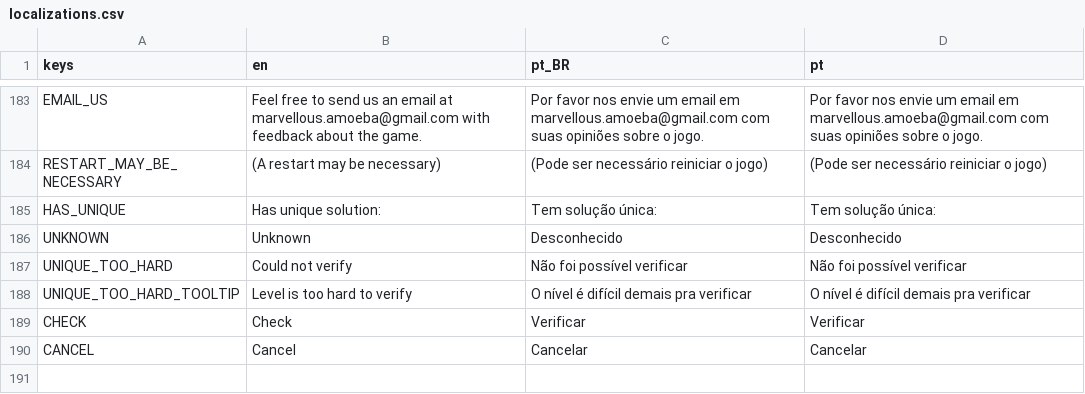
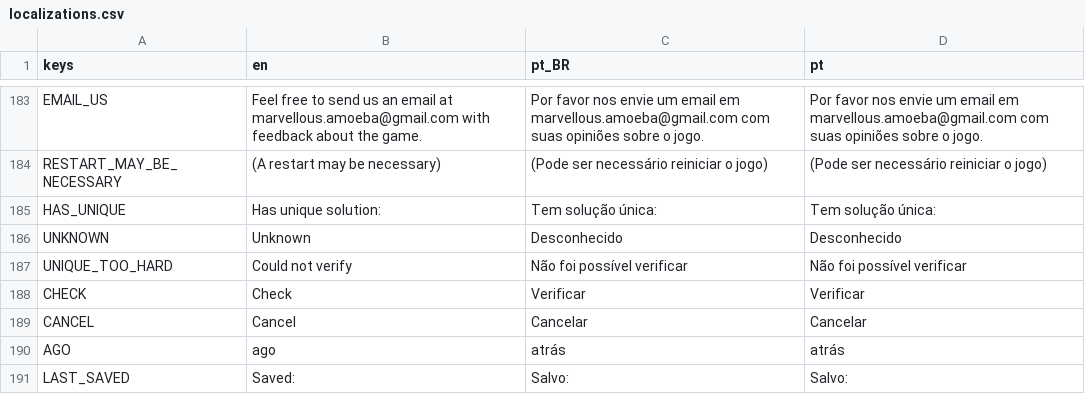
Before and after one commit to MarvellousSoft/liquidum, a CSV file: project/localization/localizations.csv, drawn as a sheet; only a part is shown, gaps mark what is left out.

Commit message:
Last saved info on editor
I find it a bit weird but sure
closes #166

```diff
--- a/project/localization/localizations.csv
+++ b/project/localization/localizations.csv
@@ -187,4 +187,5 @@ UNKNOWN,Unknown,Desconhecido,Desconhecido
 UNIQUE_TOO_HARD,Could not verify,Não foi possível verificar,Não foi possível verificar
-UNIQUE_TOO_HARD_TOOLTIP,Level is too hard to verify,O nível é difícil demais pra verificar,O nível é difícil demais pra verificar
 CHECK,Check,Verificar,Verificar
 CANCEL,Cancel,Cancelar,Cancelar
+AGO,ago,atrás,atrás
+LAST_SAVED,Saved:,Salvo:,Salvo:
```
Also changed, not shown: 3 other files.
